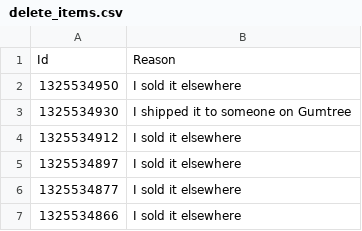
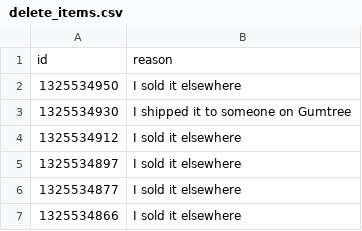
Before and after one commit to jamesphm04/gummiebot, a CSV file: delete_items.csv, drawn as a sheet.

```diff
--- a/delete_items.csv
+++ b/delete_items.csv
@@ -1,2 +1,2 @@
-"Id","Reason"
+"id","reason"
 "1325534950","I sold it elsewhere"
```
Also changed, not shown: create_items.csv, update_items.csv, 3 other files.
